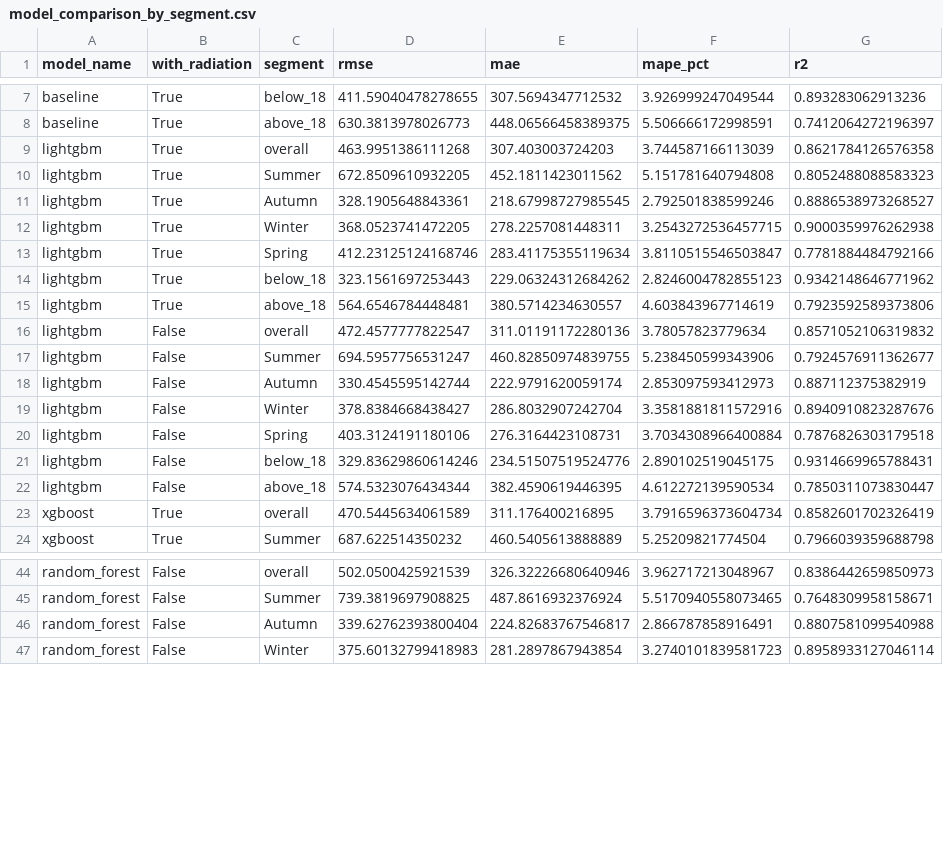
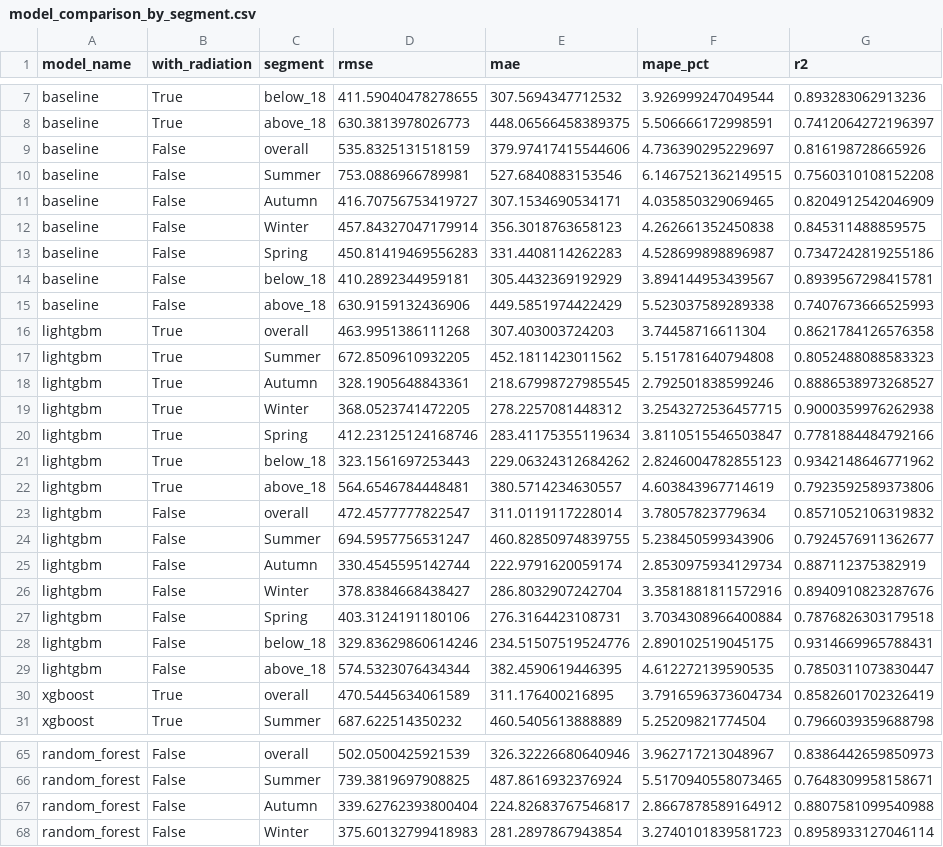
Before and after one commit to danielc088/ZZSC9020-group-A, a CSV file: results/model_comparison_by_segment.csv, drawn as a sheet; only a part is shown, gaps mark what is left out; the diff covers the shown part only.

Commit message:
feat: new models

```diff
--- a/results/model_comparison_by_segment.csv
+++ b/results/model_comparison_by_segment.csv
@@ -8,6 +8,13 @@ baseline,True,below_18,411.59040478278655,307.5694347712532,3.926999247049544,0.
 baseline,True,above_18,630.3813978026773,448.06566458389375,5.506666172998591,0.7412064272196397
-lightgbm,True,overall,463.9951386111268,307.403003724203,3.744587166113039,0.8621784126576358
+baseline,False,overall,535.8325131518159,379.97417415544606,4.736390295229697,0.816198728665926
+baseline,False,Summer,753.0886966789981,527.6840883153546,6.1467521362149515,0.7560310108152208
+baseline,False,Autumn,416.70756753419727,307.1534690534171,4.035850329069465,0.8204912542046909
+baseline,False,Winter,457.84327047179914,356.3018763658123,4.262661352450838,0.845311488859575
+baseline,False,Spring,450.81419469556283,331.4408114262283,4.528699898896987,0.7347242819255186
+baseline,False,below_18,410.2892344959181,305.4432369192929,3.894144953439567,0.8939567298415781
+baseline,False,above_18,630.9159132436906,449.5851974422429,5.523037589289338,0.7407673666525993
+lightgbm,True,overall,463.9951386111268,307.403003724203,3.74458716611304,0.8621784126576358
 lightgbm,True,Summer,672.8509610932205,452.1811423011562,5.151781640794808,0.8052488088583323
 lightgbm,True,Autumn,328.1905648843361,218.67998727985545,2.792501838599246,0.8886538973268527
-lightgbm,True,Winter,368.0523741472205,278.2257081448311,3.2543272536457715,0.9000359976262938
+lightgbm,True,Winter,368.0523741472205,278.2257081448312,3.2543272536457715,0.9000359976262938
 lightgbm,True,Spring,412.23125124168746,283.41175355119634,3.8110515546503847,0.7781884484792166
@@ -15,5 +22,5 @@ lightgbm,True,below_18,323.1561697253443,229.06324312684262,2.8246004782855123,0
 lightgbm,True,above_18,564.6546784448481,380.5714234630557,4.603843967714619,0.7923592589373806
-lightgbm,False,overall,472.4577777822547,311.01191172280136,3.78057823779634,0.8571052106319832
+lightgbm,False,overall,472.4577777822547,311.0119117228014,3.78057823779634,0.8571052106319832
 lightgbm,False,Summer,694.5957756531247,460.82850974839755,5.238450599343906,0.7924576911362677
-lightgbm,False,Autumn,330.4545595142744,222.9791620059174,2.853097593412973,0.887112375382919
+lightgbm,False,Autumn,330.4545595142744,222.9791620059174,2.8530975934129734,0.887112375382919
 lightgbm,False,Winter,378.8384668438427,286.8032907242704,3.3581881811572916,0.8940910823287676
@@ -21,3 +28,3 @@ lightgbm,False,Spring,403.3124191180106,276.3164423108731,3.7034308966400884,0.7
 lightgbm,False,below_18,329.83629860614246,234.51507519524776,2.890102519045175,0.9314669965788431
-lightgbm,False,above_18,574.5323076434344,382.4590619446395,4.612272139590534,0.7850311073830447
+lightgbm,False,above_18,574.5323076434344,382.4590619446395,4.612272139590535,0.7850311073830447
 xgboost,True,overall,470.5445634061589,311.176400216895,3.7916596373604734,0.8582601702326419
@@ -45,3 +66,3 @@ random_forest,False,overall,502.0500425921539,326.32226680640946,3.9627172130489
 random_forest,False,Summer,739.3819697908825,487.8616932376924,5.5170940558073465,0.7648309958158671
-random_forest,False,Autumn,339.62762393800404,224.82683767546817,2.866787858916491,0.8807581099540988
+random_forest,False,Autumn,339.62762393800404,224.82683767546817,2.8667878589164912,0.8807581099540988
 random_forest,False,Winter,375.60132799418983,281.2897867943854,3.2740101839581723,0.8958933127046114
```
Also changed, not shown: 14 added rows and 3 edited cells elsewhere in this file, 3 other files.
